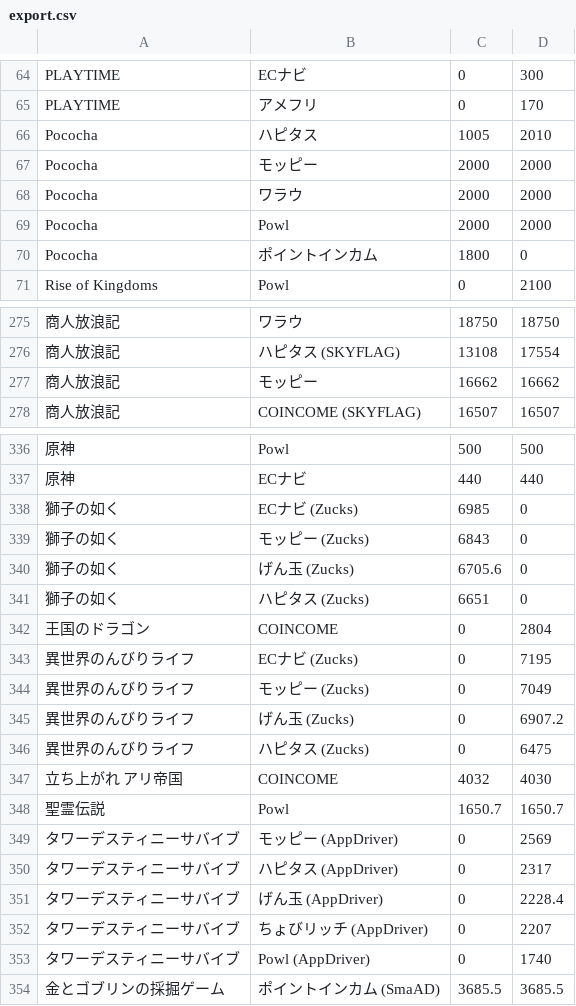
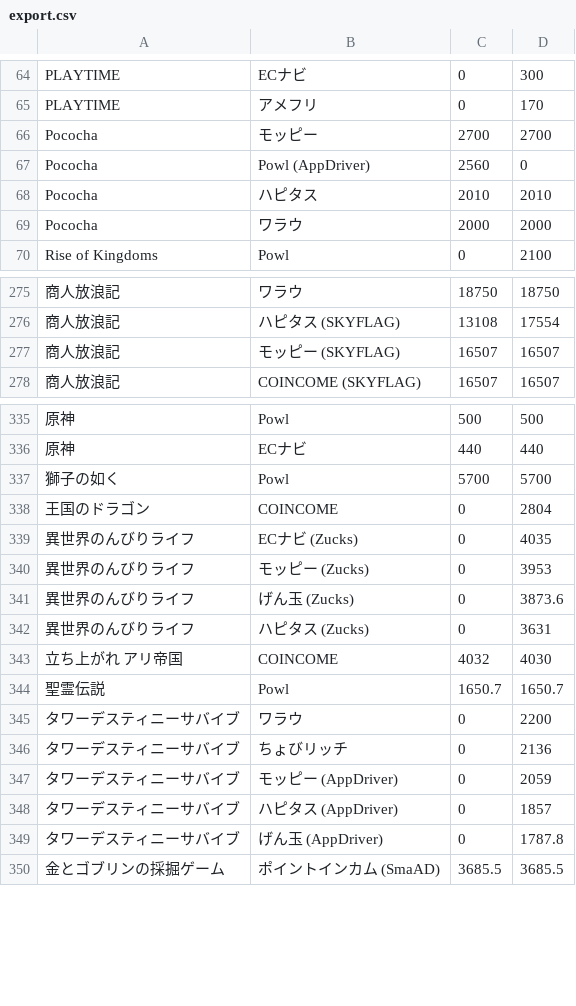
Before and after one commit to kochalog/dokotoku-data, a CSV file: daily/export.csv, drawn as a sheet; only a part is shown, gaps mark what is left out; removed rows and columns are numbered as before the commit, all else as after; the diff covers the shown part only; the diff names each change by its address in the sheet, - before the commit and + after, or states it on an @@ line.

```diff
--- a/daily/export.csv
+++ b/daily/export.csv
+row 66: Pococha | モッピー | 2700 | 2700
+row 67: Pococha | Powl (AppDriver) | 2560 | 0
-C68: 1005
+C68: 2010
-row 67: Pococha | モッピー | 2000 | 2000
-row 69: Pococha | Powl | 2000 | 2000
-row 70: Pococha | ポイントインカム | 1800 | 0
-row 277: 商人放浪記 | モッピー | 16662 | 16662
+row 277: 商人放浪記 | モッピー (SKYFLAG) | 16507 | 16507
-row 338: 獅子の如く | ECナビ (Zucks) | 6985 | 0
-row 339: 獅子の如く | モッピー (Zucks) | 6843 | 0
-row 340: 獅子の如く | げん玉 (Zucks) | 6705.6 | 0
-row 341: 獅子の如く | ハピタス (Zucks) | 6651 | 0
+row 337: 獅子の如く | Powl | 5700 | 5700
-D339: 7195
+D339: 4035
-D340: 7049
+D340: 3953
-D341: 6907.2
+D341: 3873.6
-D342: 6475
+D342: 3631
+row 345: タワーデスティニーサバイブ | ワラウ | 0 | 2200
+row 346: タワーデスティニーサバイブ | ちょびリッチ | 0 | 2136
-D347: 2569
+D347: 2059
-D348: 2317
+D348: 1857
-D349: 2228.4
+D349: 1787.8
-row 352: タワーデスティニーサバイブ | ちょびリッチ (AppDriver) | 0 | 2207
-row 353: タワーデスティニーサバイブ | Powl (AppDriver) | 0 | 1740
```
Also changed, not shown: 6 added rows, 6 removed rows and 8 edited cells elsewhere in this file, 2 other files.
